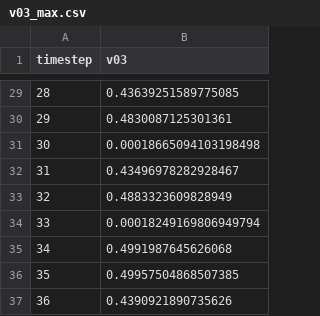
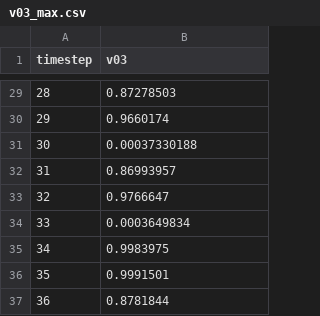
Before and after one commit to rebeccadavidsson/Paraview_VTK, a CSV file: cvlibd/server/data/volume-render/v03_max.csv, drawn as a sheet; only a part is shown, gaps mark what is left out; the diff covers the shown part only.

```diff
--- a/cvlibd/server/data/volume-render/v03_max.csv
+++ b/cvlibd/server/data/volume-render/v03_max.csv
@@ -29,9 +29,9 @@ timestep,v03
-28,0.43639251589775085
-29,0.4830087125301361
-30,0.00018665094103198498
-31,0.43496978282928467
-32,0.4883323609828949
-33,0.00018249169806949794
-34,0.4991987645626068
-35,0.49957504868507385
-36,0.4390921890735626
+28,0.87278503
+29,0.9660174
+30,0.00037330188
+31,0.86993957
+32,0.9766647
+33,0.0003649834
+34,0.9983975
+35,0.9991501
+36,0.8781844
```
Also changed, not shown: 27 edited cells elsewhere in this file, cvlibd/server/data/volume-render/prs_max.csv, cvlibd/server/data/volume-render/tev_max.csv, 8 other files.
